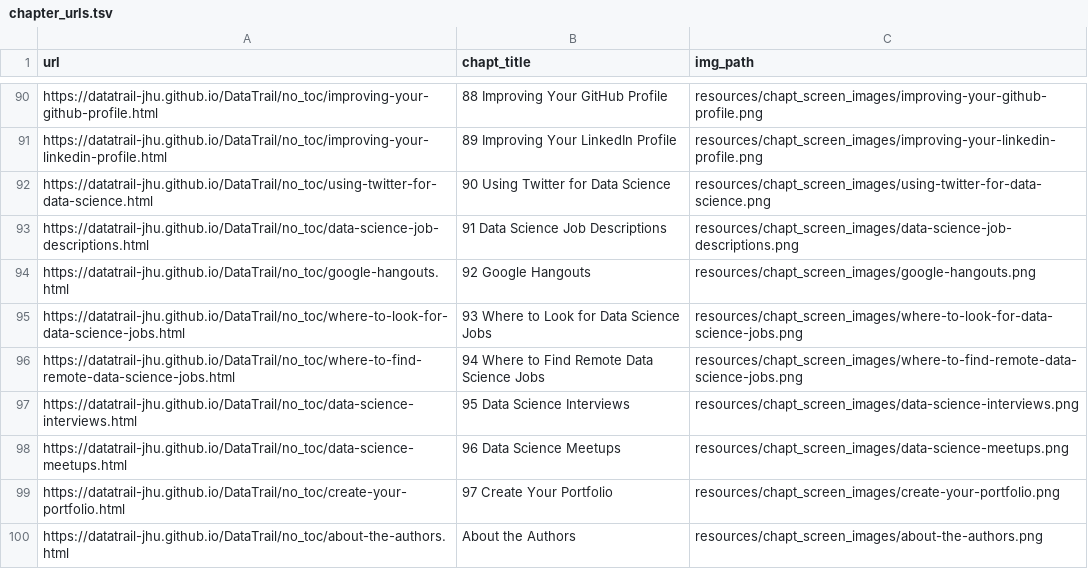
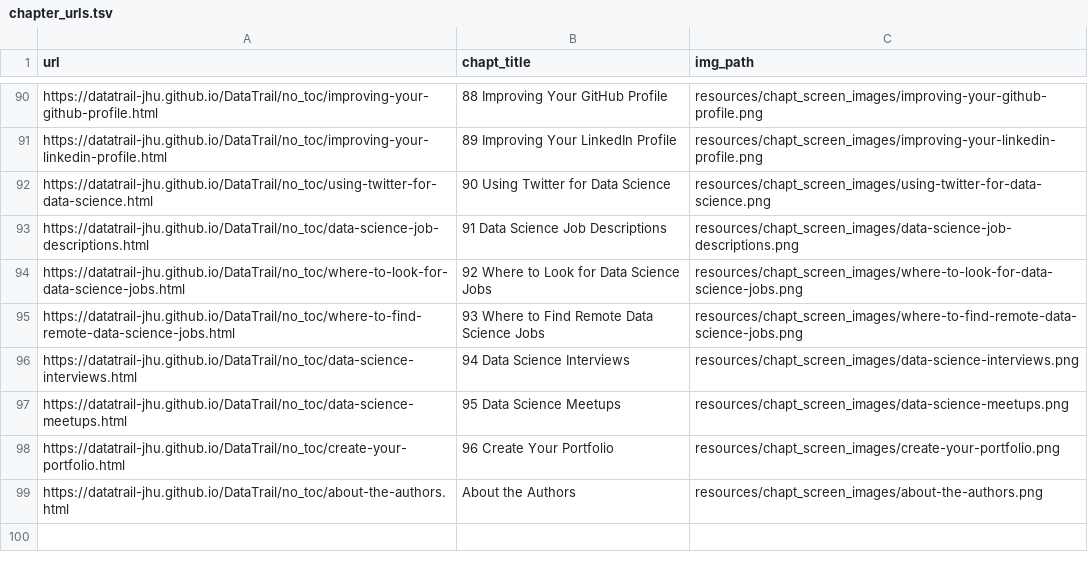
Before and after one commit to cansavvy/DataTrail_ReOrg, a TSV file: resources/chapt_screen_images/chapter_urls.tsv, drawn as a sheet; only a part is shown, gaps mark what is left out.

```diff
--- a/resources/chapt_screen_images/chapter_urls.tsv
+++ b/resources/chapt_screen_images/chapter_urls.tsv
@@ -93,8 +93,7 @@ https://datatrail-jhu.github.io/DataTrail/no_toc/using-twitter-for-data-science.
 https://datatrail-jhu.github.io/DataTrail/no_toc/data-science-job-descriptions.html	91 Data Science Job Descriptions	resources/chapt_screen_images/data-science-job-descriptions.png
-https://datatrail-jhu.github.io/DataTrail/no_toc/google-hangouts.html	92 Google Hangouts	resources/chapt_screen_images/google-hangouts.png
-https://datatrail-jhu.github.io/DataTrail/no_toc/where-to-look-for-data-science-jobs.html	93 Where to Look for Data Science Jobs	resources/chapt_screen_images/where-to-look-for-data-science-jobs.png
-https://datatrail-jhu.github.io/DataTrail/no_toc/where-to-find-remote-data-science-jobs.html	94 Where to Find Remote Data Science Jobs	resources/chapt_screen_images/where-to-find-remote-data-science-jobs.png
-https://datatrail-jhu.github.io/DataTrail/no_toc/data-science-interviews.html	95 Data Science Interviews	resources/chapt_screen_images/data-science-interviews.png
-https://datatrail-jhu.github.io/DataTrail/no_toc/data-science-meetups.html	96 Data Science Meetups	resources/chapt_screen_images/data-science-meetups.png
-https://datatrail-jhu.github.io/DataTrail/no_toc/create-your-portfolio.html	97 Create Your Portfolio	resources/chapt_screen_images/create-your-portfolio.png
+https://datatrail-jhu.github.io/DataTrail/no_toc/where-to-look-for-data-science-jobs.html	92 Where to Look for Data Science Jobs	resources/chapt_screen_images/where-to-look-for-data-science-jobs.png
+https://datatrail-jhu.github.io/DataTrail/no_toc/where-to-find-remote-data-science-jobs.html	93 Where to Find Remote Data Science Jobs	resources/chapt_screen_images/where-to-find-remote-data-science-jobs.png
+https://datatrail-jhu.github.io/DataTrail/no_toc/data-science-interviews.html	94 Data Science Interviews	resources/chapt_screen_images/data-science-interviews.png
+https://datatrail-jhu.github.io/DataTrail/no_toc/data-science-meetups.html	95 Data Science Meetups	resources/chapt_screen_images/data-science-meetups.png
+https://datatrail-jhu.github.io/DataTrail/no_toc/create-your-portfolio.html	96 Create Your Portfolio	resources/chapt_screen_images/create-your-portfolio.png
 https://datatrail-jhu.github.io/DataTrail/no_toc/about-the-authors.html	About the Authors	resources/chapt_screen_images/about-the-authors.png
```
Also changed, not shown: 6 other files.
